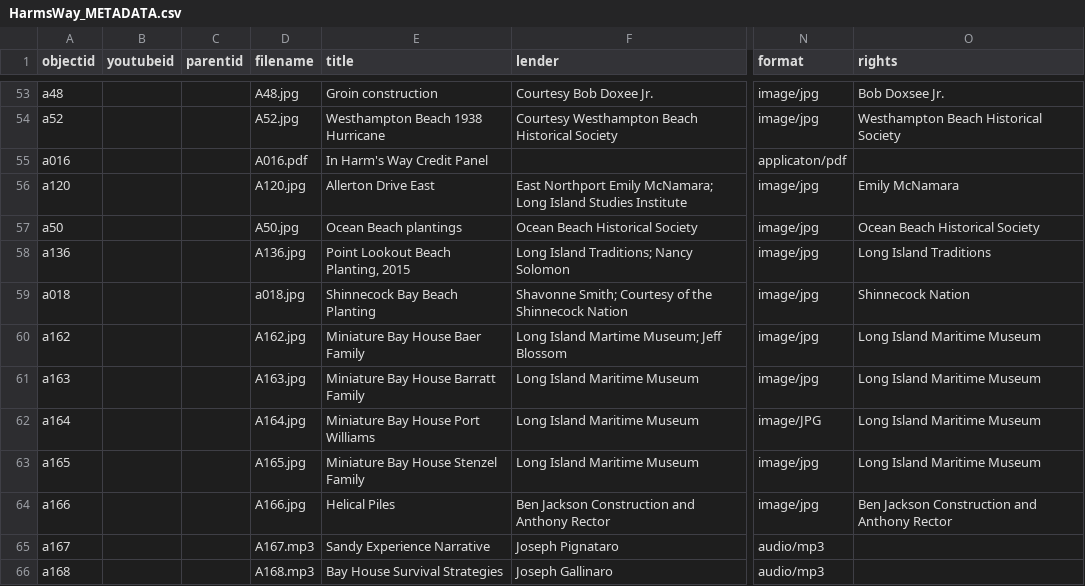
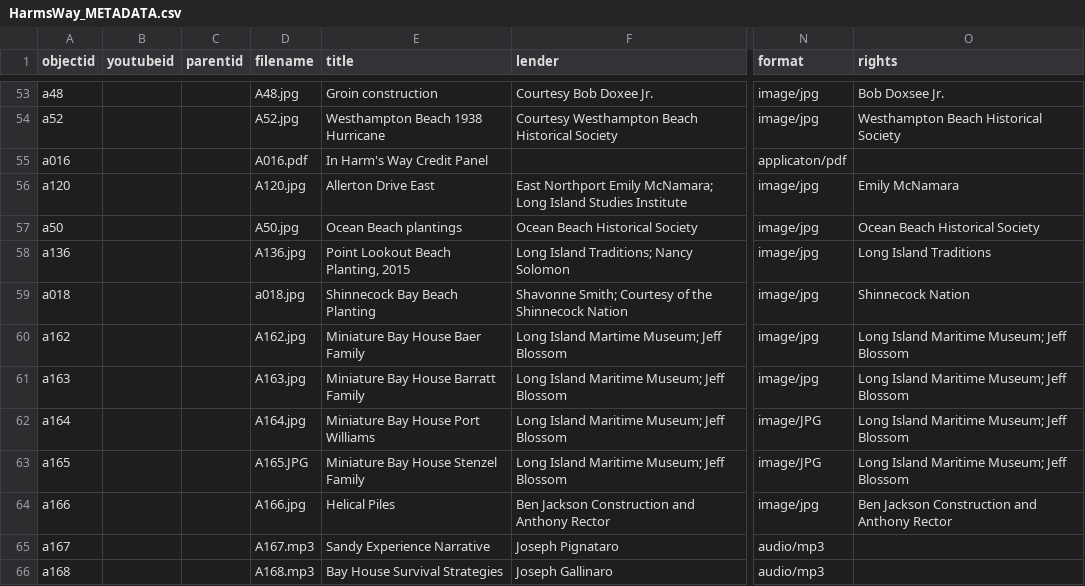
Before and after one commit to heidi-y/harmswayexhibit, a CSV file: _data/HarmsWay_METADATA.csv, drawn as a sheet; only a part is shown, gaps mark what is left out; the diff covers the shown part only; the diff names each change by its address in the sheet, - before the commit and + after, or states it on an @@ line.

Commit message:
uploaded metadata

```diff
--- a/_data/HarmsWay_METADATA.csv
+++ b/_data/HarmsWay_METADATA.csv
-O60:O63 (rights): Long Island Maritime Museum
+O60:O63 (rights): Long Island Maritime Museum; Jeff Blossom
-F61:F63 (lender): Long Island Maritime Museum
+F61:F63 (lender): Long Island Maritime Museum; Jeff Blossom
-D63 (filename): A165.jpg
+D63 (filename): A165.JPG
-N63 (format): image/jpg
+N63 (format): image/JPG
```
Also changed, not shown: 3 added rows and 5 edited cells elsewhere in this file.
